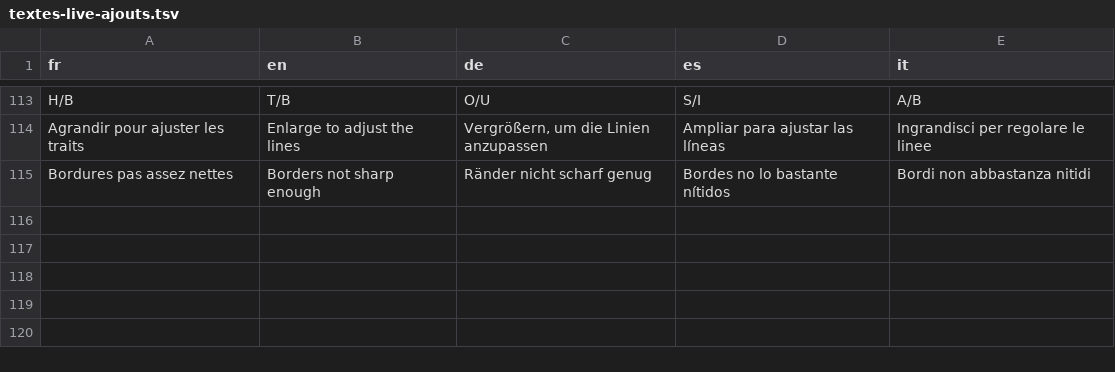
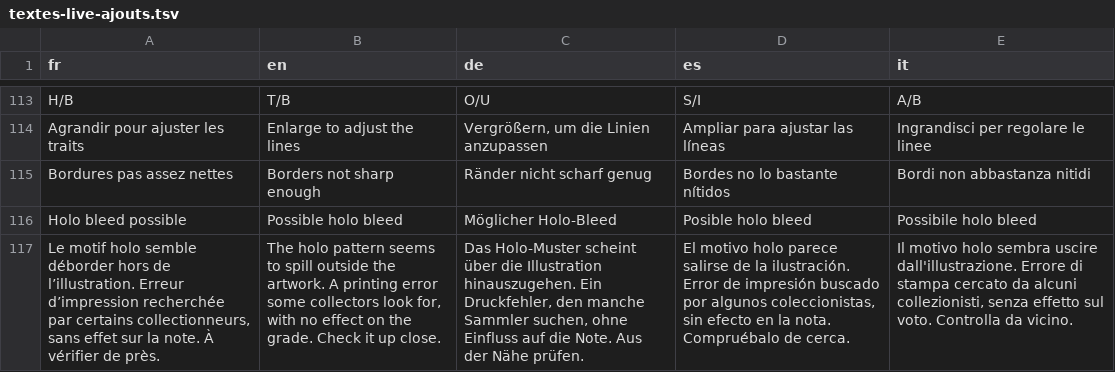
Before and after one commit to blevdosmiles/callit, a TSV file: i18n/textes-live-ajouts.tsv, drawn as a sheet; only a part is shown, gaps mark what is left out; the diff names each change by its address in the sheet, - before the commit and + after, or states it on an @@ line.

```diff
--- a/i18n/textes-live-ajouts.tsv
+++ b/i18n/textes-live-ajouts.tsv
+row 116: Holo bleed possible | Possible holo bleed | Möglicher Holo-Bleed | Posible holo bleed | Possibile holo bleed
+row 117: Le motif holo semble déborder hors de l’illustration. Erreur d’impression recherchée par certains collectionneurs, sans effet sur la note. À vérifier de près. | The holo pattern seems to spill outside the artwork. A printing error some collectors look for, with no effect on the grade. Check it up close. | Das Holo-Muster scheint über die Illustration hinauszugehen. Ein Druckfehler, den manche Sammler suchen, ohne Einfluss auf die Note. Aus der Nähe prüfen. | El motivo holo parece salirse de la ilustración. Error de impresión buscado por algunos coleccionistas, sin efecto en la nota. Compruébalo de cerca. | Il motivo holo sembra uscire dall'illustrazione. Errore di stampa cercato da alcuni collezionisti, senza effetto sul voto. Controlla da vicino.
```
Also changed, not shown: 7 other files.
